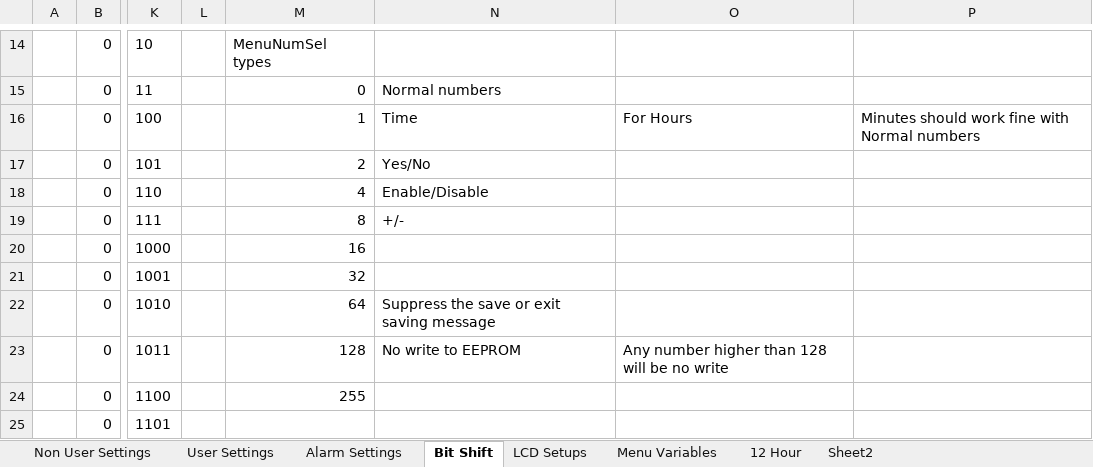
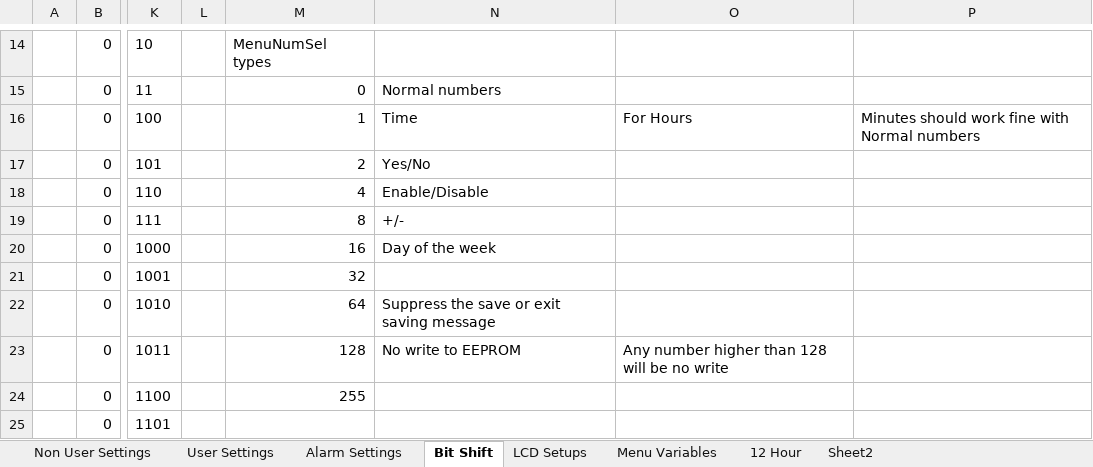
Before and after one commit to glitchsniffer/Controller, an Excel workbook: EEPROM Addressing.xlsx, sheet Bit Shift, drawn as a sheet; only a part is shown, gaps mark what is left out; values as stored, in another font and other column widths than the file's, no borders; the diff names each change by its address in the sheet, - before the commit and + after, or states it on an @@ line.

```diff
--- a/EEPROM Addressing.xlsx (sheet Bit Shift)
+++ b/EEPROM Addressing.xlsx (sheet Bit Shift)
-N20: (empty)
+N20: Day of the week
```
Also changed, not shown: sheet LCD Setups, 4 other files.
